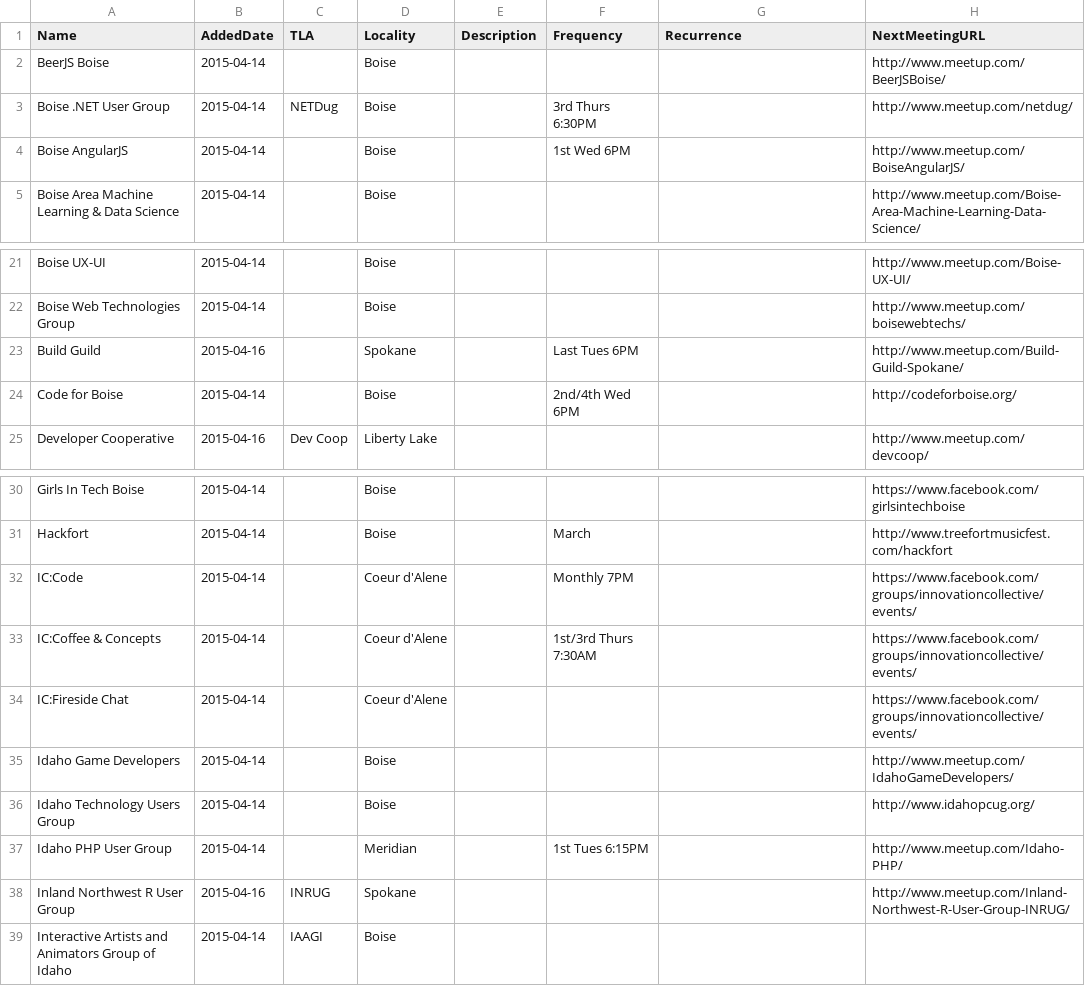
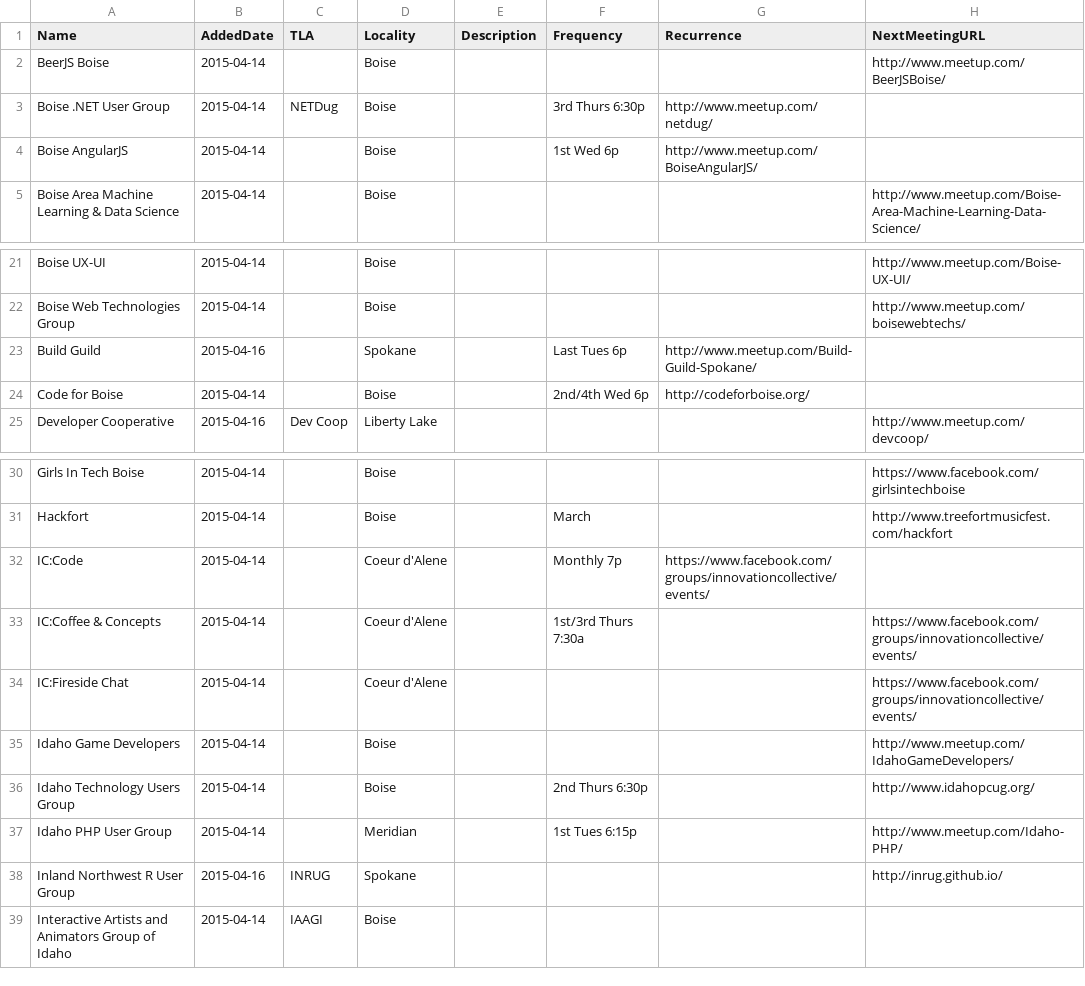
Before and after one commit to rationalagents/gemstateio-groups, a CSV file: groups.csv, drawn as a sheet; only a part is shown, gaps mark what is left out; the diff covers the shown part only.

Commit message:
More frequencies. Simplified frequency format

```diff
--- a/groups.csv
+++ b/groups.csv
@@ -2,4 +2,4 @@ Name,AddedDate,TLA,Locality,Description,Frequency,Recurrence,NextMeetingURL
 BeerJS Boise,2015-04-14,,Boise,,,,http://www.meetup.com/BeerJSBoise/
-Boise .NET User Group,2015-04-14,NETDug,Boise,,3rd Thurs 6:30PM,,http://www.meetup.com/netdug/
-Boise AngularJS,2015-04-14,,Boise,,1st Wed 6PM,,http://www.meetup.com/BoiseAngularJS/
+Boise .NET User Group,2015-04-14,NETDug,Boise,,3rd Thurs 6:30p,http://www.meetup.com/netdug/
+Boise AngularJS,2015-04-14,,Boise,,1st Wed 6p,http://www.meetup.com/BoiseAngularJS/
 Boise Area Machine Learning & Data Science,2015-04-14,,Boise,,,,http://www.meetup.com/Boise-Area-Machine-Learning-Data-Science/
@@ -22,4 +22,4 @@ Boise UX-UI,2015-04-14,,Boise,,,,http://www.meetup.com/Boise-UX-UI/
 Boise Web Technologies Group,2015-04-14,,Boise,,,,http://www.meetup.com/boisewebtechs/
-Build Guild,2015-04-16,,Spokane,,Last Tues 6PM,,http://www.meetup.com/Build-Guild-Spokane/
-Code for Boise,2015-04-14,,Boise,,2nd/4th Wed 6PM,,http://codeforboise.org/
+Build Guild,2015-04-16,,Spokane,,Last Tues 6p,http://www.meetup.com/Build-Guild-Spokane/
+Code for Boise,2015-04-14,,Boise,,2nd/4th Wed 6p,http://codeforboise.org/
 Developer Cooperative,2015-04-16,Dev Coop,Liberty Lake,,,,http://www.meetup.com/devcoop/
@@ -31,9 +31,9 @@ Girls In Tech Boise,2015-04-14,,Boise,,,,https://www.facebook.com/girlsintechboi
 Hackfort,2015-04-14,,Boise,,March,,http://www.treefortmusicfest.com/hackfort
-IC:Code,2015-04-14,,Coeur d'Alene,,Monthly 7PM,,https://www.facebook.com/groups/innovationcollective/events/
-IC:Coffee & Concepts,2015-04-14,,Coeur d'Alene,,1st/3rd Thurs 7:30AM,,https://www.facebook.com/groups/innovationcollective/events/
+IC:Code,2015-04-14,,Coeur d'Alene,,Monthly 7p,https://www.facebook.com/groups/innovationcollective/events/
+IC:Coffee & Concepts,2015-04-14,,Coeur d'Alene,,1st/3rd Thurs 7:30a,,https://www.facebook.com/groups/innovationcollective/events/
 IC:Fireside Chat,2015-04-14,,Coeur d'Alene,,,,https://www.facebook.com/groups/innovationcollective/events/
 Idaho Game Developers,2015-04-14,,Boise,,,,http://www.meetup.com/IdahoGameDevelopers/
-Idaho Technology Users Group,2015-04-14,,Boise,,,,http://www.idahopcug.org/
-Idaho PHP User Group,2015-04-14,,Meridian,,1st Tues 6:15PM,,http://www.meetup.com/Idaho-PHP/
-Inland Northwest R User Group,2015-04-16,INRUG,Spokane,,,,http://www.meetup.com/Inland-Northwest-R-User-Group-INRUG/
+Idaho Technology Users Group,2015-04-14,,Boise,,2nd Thurs 6:30p,,http://www.idahopcug.org/
+Idaho PHP User Group,2015-04-14,,Meridian,,1st Tues 6:15p,,http://www.meetup.com/Idaho-PHP/
+Inland Northwest R User Group,2015-04-16,INRUG,Spokane,,,,http://inrug.github.io/
 Interactive Artists and Animators Group of Idaho,2015-04-14,IAAGI,Boise,,,,
```
Also changed, not shown: 29 edited cells elsewhere in this file.
